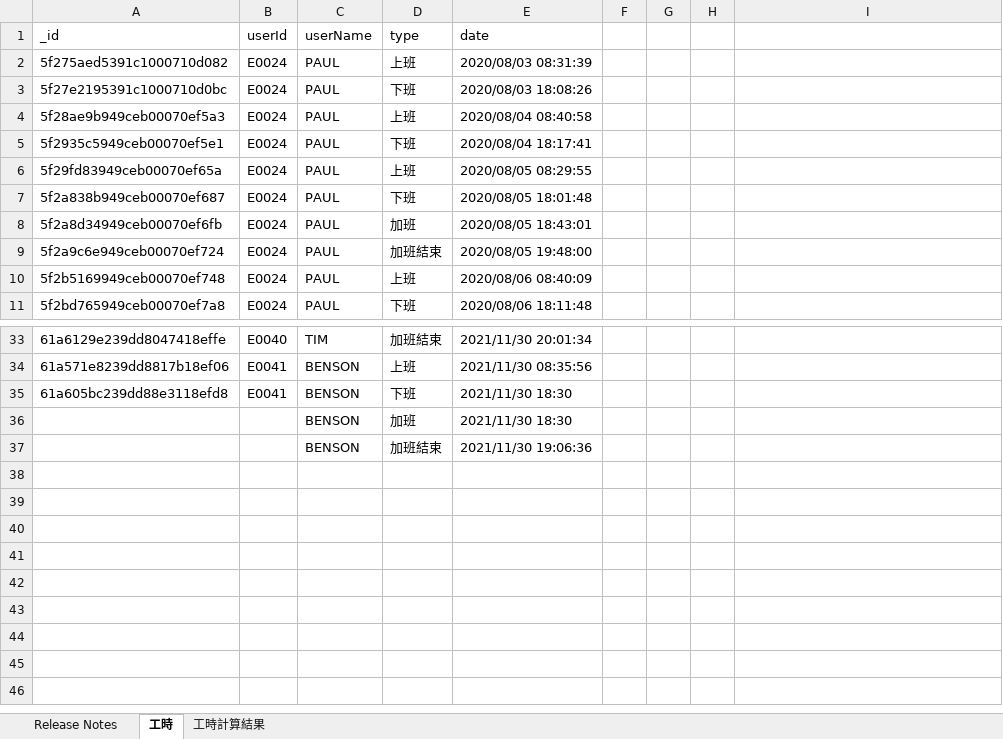
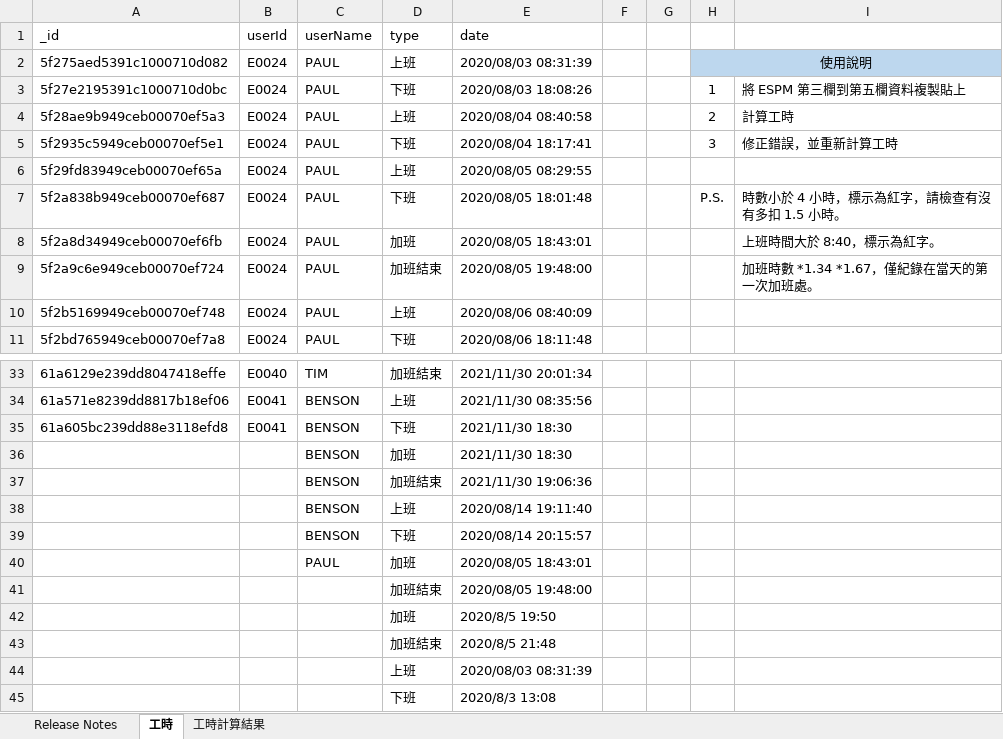
Before and after one commit to skyran1278/VbaProject, an Excel workbook: 20180511_AttendanceRecords/AttendanceRecords.xlsm, sheet 工時, drawn as a sheet; only a part is shown, gaps mark what is left out; values as stored, in another font and other column widths than the file's, no borders; charts and pictures not drawn; the diff names each change by its address in the sheet, - before the commit and + after, or states it on an @@ line.

```diff
--- a/20180511_AttendanceRecords/AttendanceRecords.xlsm (sheet 工時)
+++ b/20180511_AttendanceRecords/AttendanceRecords.xlsm (sheet 工時)
-H2: (empty)
+H2: 使用說明
-H2:I2 fill: none
+H2:I2 fill: #BDD7EE
+H2:I2 merged
-H3: (empty)
+H3: 1
-I3: (empty)
+I3: 將 ESPM 第三欄到第五欄資料複製貼上
-H4: (empty)
+H4: 2
-I4: (empty)
+I4: 計算工時
-H5: (empty)
+H5: 3
-I5: (empty)
+I5: 修正錯誤，並重新計算工時
-H7: (empty)
+H7: P.S.
-I7: (empty)
+I7: 時數小於 4 小時，標示為紅字，請檢查有沒有多扣 1.5 小時。
-I8: (empty)
+I8: 上班時間大於 8:40，標示為紅字。
-I9: (empty)
+I9: 加班時數 *1.34 *1.67，僅紀錄在當天的第一次加班處。
+row 38:  |  | BENSON | 上班 | 2020/08/14 19:11:40
+row 39:  |  | BENSON | 下班 | 2020/08/14 20:15:57
+row 40:  |  | PAUL | 加班 | 2020/08/05 18:43:01
+row 41:  |  |  | 加班結束 | 2020/08/05 19:48:00
+row 42:  |  |  | 加班 | 2020/8/5 19:50
+row 43:  |  |  | 加班結束 | 2020/8/5 21:48
+row 44:  |  |  | 上班 | 2020/08/03 08:31:39
+row 45:  |  |  | 下班 | 2020/8/3 13:08
```
Also changed, not shown: sheet 工時計算結果, sheet Release Notes, charts or pictures, 4 other files.
